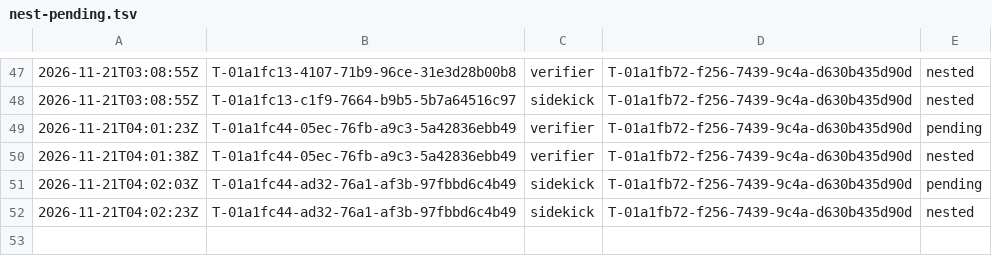
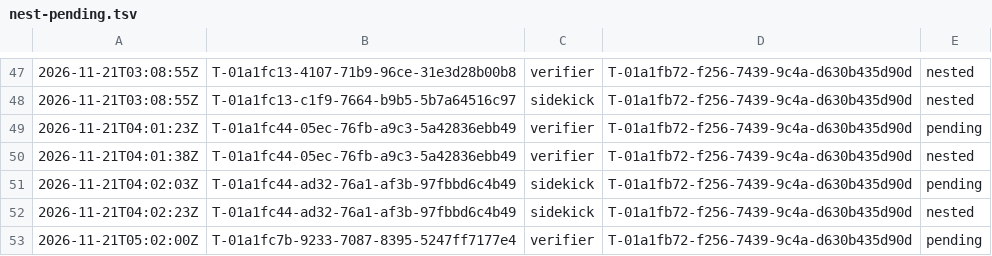
Before and after one commit to br1anchen/open-pstack, a TSV file: nest-pending.tsv, drawn as a sheet; only a part is shown, gaps mark what is left out.

```diff
--- a/nest-pending.tsv
+++ b/nest-pending.tsv
@@ -52 +52,2 @@
 2026-11-21T04:02:23Z	T-01a1fc44-ad32-76a1-af3b-97fbbd6c4b49	sidekick	T-01a1fb72-f256-7439-9c4a-d630b435d90d	nested
+2026-11-21T05:02:00Z	T-01a1fc7b-9233-7087-8395-5247ff7177e4	verifier	T-01a1fb72-f256-7439-9c4a-d630b435d90d	pending
```
Also changed, not shown: events/master-g2.tsv, 2 other files.
